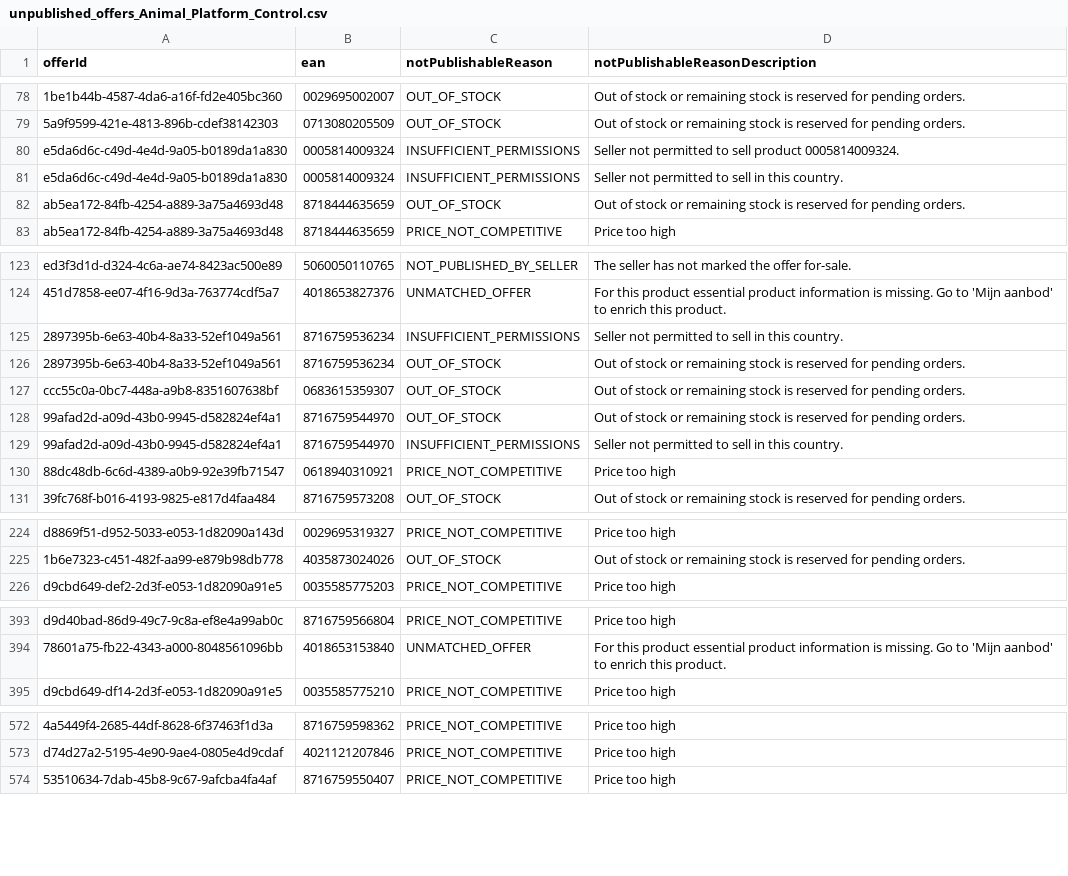
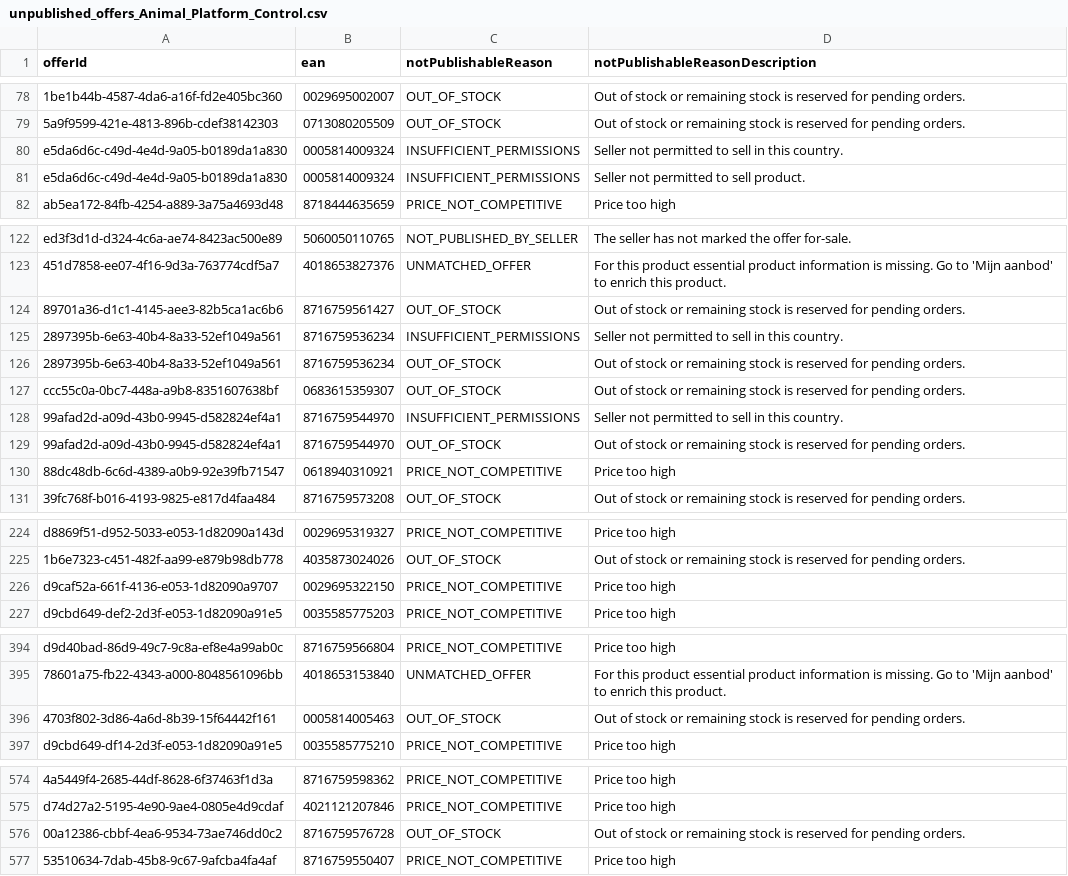
Before and after one commit to semjanssen98/unpublished_offers, a CSV file: unpublished_offers_Animal_Platform_Control.csv, drawn as a sheet; only a part is shown, gaps mark what is left out; removed rows and columns are numbered as before the commit, all else as after; the diff covers the shown part only; the diff names each change by its address in the sheet, - before the commit and + after, or states it on an @@ line.

Commit message:
Update CSV files

```diff
--- a/unpublished_offers_Animal_Platform_Control.csv
+++ b/unpublished_offers_Animal_Platform_Control.csv
-row 80: e5da6d6c-c49d-4e4d-9a05-b0189da1a830 | 0005814009324 | INSUFFICIENT_PERMISSIONS | Seller not permitted to sell product 0005814009324.
-row 82: ab5ea172-84fb-4254-a889-3a75a4693d48 | 8718444635659 | OUT_OF_STOCK | Out of stock or remaining stock is reserved for pending orders.
+row 81: e5da6d6c-c49d-4e4d-9a05-b0189da1a830 | 0005814009324 | INSUFFICIENT_PERMISSIONS | Seller not permitted to sell product.
+row 124: 89701a36-d1c1-4145-aee3-82b5ca1ac6b6 | 8716759561427 | OUT_OF_STOCK | Out of stock or remaining stock is reserved for pending orders.
@@ row 129 moved to row 128: 99afad2d-a09d-43b0-9945-d582824ef4a1 @@
+row 226: d9caf52a-661f-4136-e053-1d82090a9707 | 0029695322150 | PRICE_NOT_COMPETITIVE | Price too high
+row 396: 4703f802-3d86-4a6d-8b39-15f64442f161 | 0005814005463 | OUT_OF_STOCK | Out of stock or remaining stock is reserved for pending orders.
+row 576: 00a12386-cbbf-4ea6-9534-73ae746dd0c2 | 8716759576728 | OUT_OF_STOCK | Out of stock or remaining stock is reserved for pending orders.
```
Also changed, not shown: 28 moved rows and 1 edited cell elsewhere in this file.
